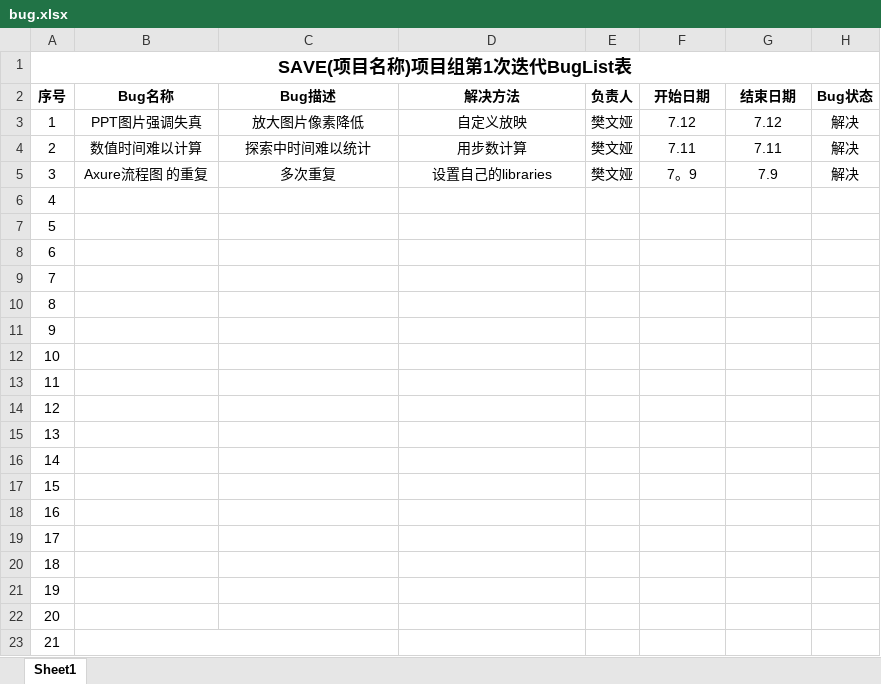
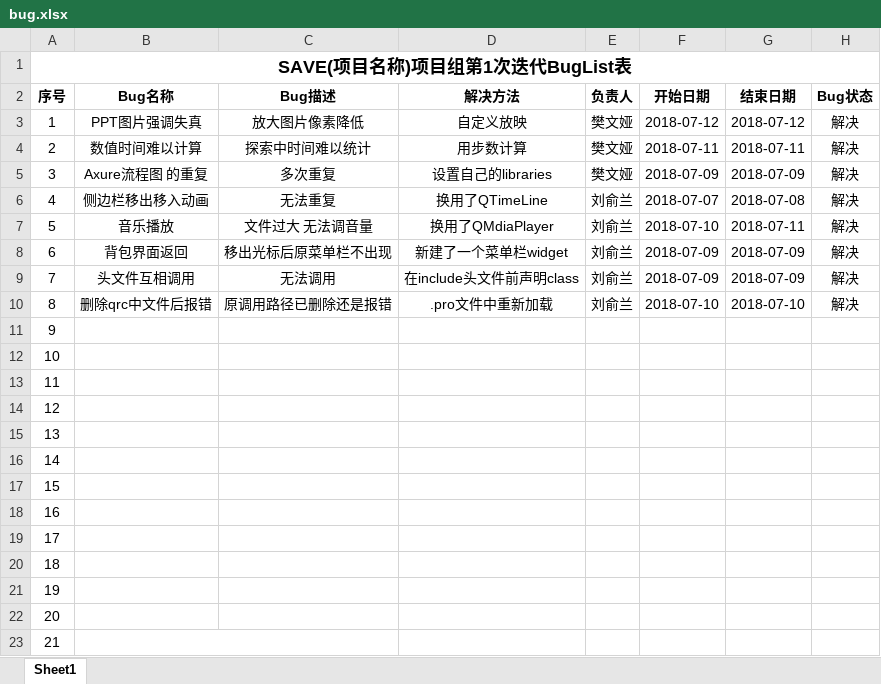
Before and after one commit to qpalwo/save, an Excel workbook: plan/bug.xlsx, sheet Sheet1, drawn as a sheet; values as stored, in another font and other column widths than the file's, no borders; the diff names each change by its address in the sheet, - before the commit and + after, or states it on an @@ line.

Commit message:
buglist

```diff
--- a/plan/bug.xlsx (sheet Sheet1)
+++ b/plan/bug.xlsx (sheet Sheet1)
-F3 (开始日期): 7.12
+F3 (开始日期): 2018-07-12
-G3 (结束日期): 7.12
+G3 (结束日期): 2018-07-12
-F4 (开始日期): 7.11
+F4 (开始日期): 2018-07-11
-G4 (结束日期): 7.11
+G4 (结束日期): 2018-07-11
-F5 (开始日期): 7。9
+F5 (开始日期): 2018-07-09
-G5 (结束日期): 7.9
+G5 (结束日期): 2018-07-09
-B6 (Bug名称): (empty)
+B6 (Bug名称): 侧边栏移出移入动画
-C6 (Bug描述): (empty)
+C6 (Bug描述): 无法重复
-D6 (解决方法): (empty)
+D6 (解决方法): 换用了QTimeLine
-E6:E10 (负责人): (empty)
+E6:E10 (负责人): 刘俞兰
-F6 (开始日期): (empty)
+F6 (开始日期): 2018-07-07
-G6 (结束日期): (empty)
+G6 (结束日期): 2018-07-08
-H6:H10 (Bug状态): (empty)
+H6:H10 (Bug状态): 解决
-B7 (Bug名称): (empty)
+B7 (Bug名称): 音乐播放
-C7 (Bug描述): (empty)
+C7 (Bug描述): 文件过大 无法调音量
-D7 (解决方法): (empty)
+D7 (解决方法): 换用了QMdiaPlayer
-F7 (开始日期): (empty)
+F7 (开始日期): 2018-07-10
-G7 (结束日期): (empty)
+G7 (结束日期): 2018-07-11
-B8 (Bug名称): (empty)
+B8 (Bug名称): 背包界面返回
-C8 (Bug描述): (empty)
+C8 (Bug描述): 移出光标后原菜单栏不出现
-D8 (解决方法): (empty)
+D8 (解决方法): 新建了一个菜单栏widget
-F8:F9 (开始日期): (empty)
+F8:F9 (开始日期): 2018-07-09
-G8:G9 (结束日期): (empty)
+G8:G9 (结束日期): 2018-07-09
-B9 (Bug名称): (empty)
+B9 (Bug名称): 头文件互相调用
-C9 (Bug描述): (empty)
+C9 (Bug描述): 无法调用
-D9 (解决方法): (empty)
+D9 (解决方法): 在include头文件前声明class
-B10 (Bug名称): (empty)
+B10 (Bug名称): 删除qrc中文件后报错
-C10 (Bug描述): (empty)
+C10 (Bug描述): 原调用路径已删除还是报错
-D10 (解决方法): (empty)
+D10 (解决方法): .pro文件中重新加载
-F10 (开始日期): (empty)
+F10 (开始日期): 2018-07-10
-G10 (结束日期): (empty)
+G10 (结束日期): 2018-07-10
```
